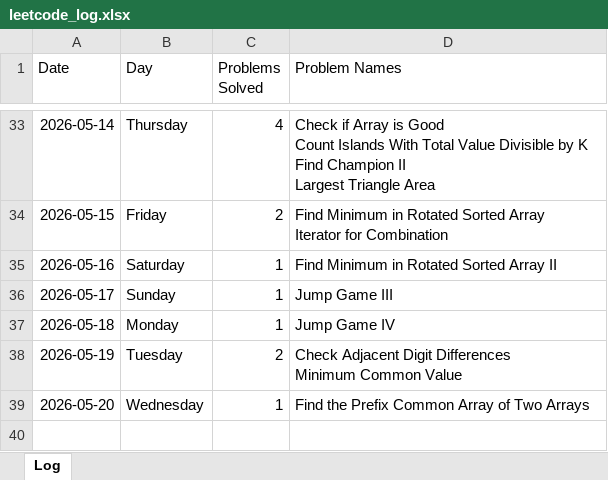
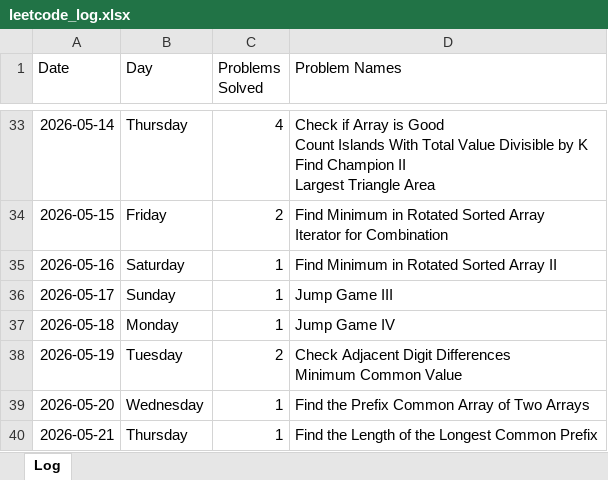
Before and after one commit to sdshah09/leetcode-excel, an Excel workbook: data/leetcode_log.xlsx, sheet Log, drawn as a sheet; only a part is shown, gaps mark what is left out; values as stored, in another font and other column widths than the file's, no borders; the diff names each change by its address in the sheet, - before the commit and + after, or states it on an @@ line.

```diff
--- a/data/leetcode_log.xlsx (sheet Log)
+++ b/data/leetcode_log.xlsx (sheet Log)
+row 40: 2026-05-21 | Thursday | 1 | Find the Length of the Longest Common Prefix
```
